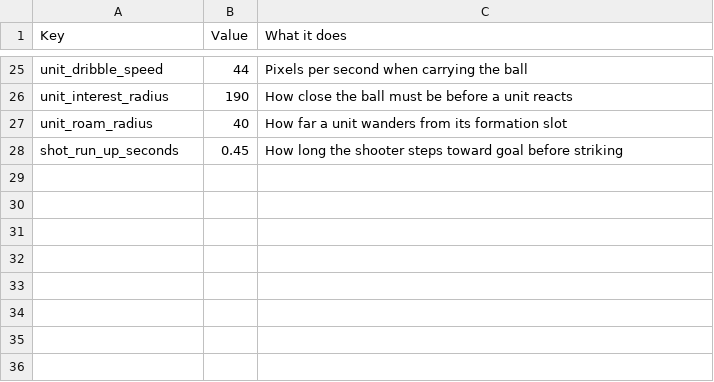
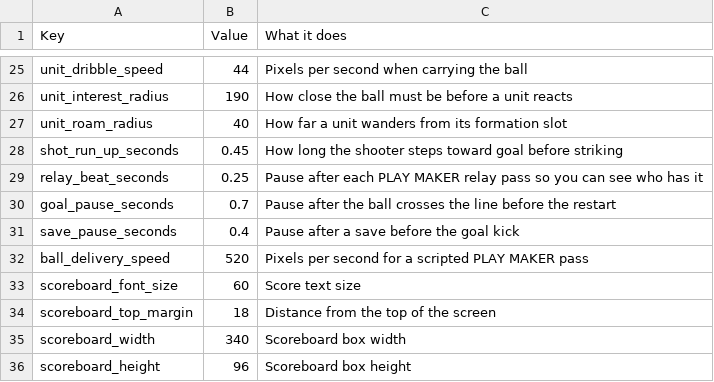
Before and after one commit to SchwartzAnthony/project_sb, a CSV file: data/Tuning.csv, drawn as a sheet; only a part is shown, gaps mark what is left out; the diff names each change by its address in the sheet, - before the commit and + after, or states it on an @@ line.

```diff
--- a/data/Tuning.csv
+++ b/data/Tuning.csv
+row 29: relay_beat_seconds | 0.25 | Pause after each PLAY MAKER relay pass so you can see who has it
+row 30: goal_pause_seconds | 0.7 | Pause after the ball crosses the line before the restart
+row 31: save_pause_seconds | 0.4 | Pause after a save before the goal kick
+row 32: ball_delivery_speed | 520 | Pixels per second for a scripted PLAY MAKER pass
+row 33: scoreboard_font_size | 60 | Score text size
+row 34: scoreboard_top_margin | 18 | Distance from the top of the screen
+row 35: scoreboard_width | 340 | Scoreboard box width
+row 36: scoreboard_height | 96 | Scoreboard box height
```
Also changed, not shown: 5 other files.
